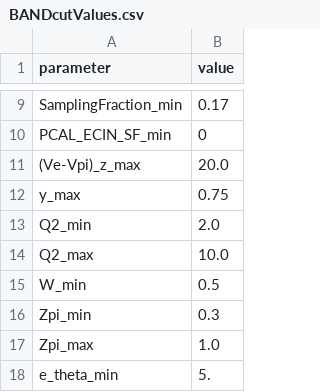
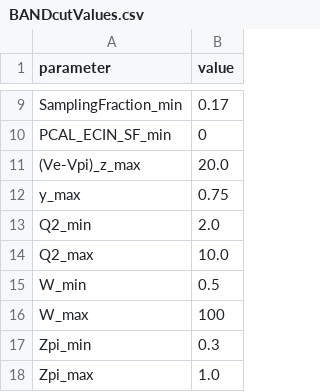
Before and after one commit to erezcoh4/SIDIS_at_BAND, a CSV file: macros/cuts/BANDcutValues.csv, drawn as a sheet; only a part is shown, gaps mark what is left out; the shorter side is filled out with more unchanged rows; the diff names each change by its address in the sheet, - before the commit and + after, or states it on an @@ line.

```diff
--- a/macros/cuts/BANDcutValues.csv
+++ b/macros/cuts/BANDcutValues.csv
+row 16: W_max | 100
```
Also changed, not shown: 5 other files.
